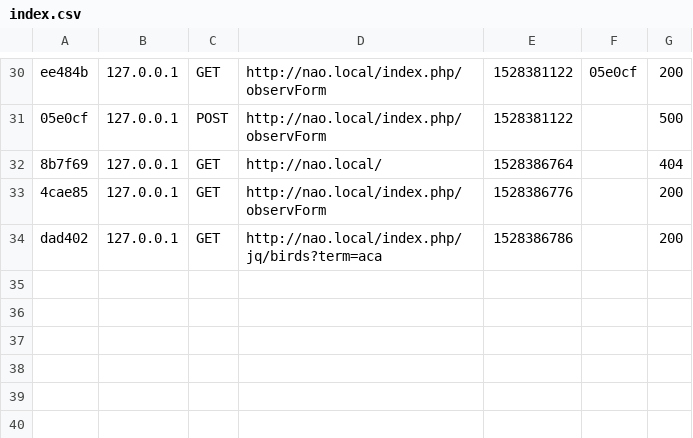
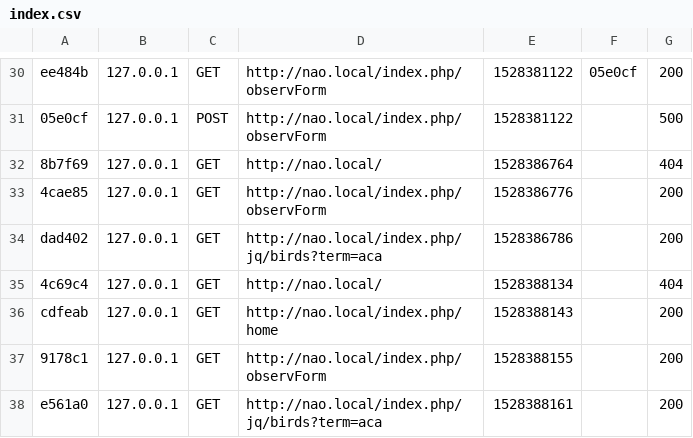
Before and after one commit to delfym/NAO-Appli-V2, a CSV file: var/cache/dev/profiler/index.csv, drawn as a sheet; only a part is shown, gaps mark what is left out; the diff names each change by its address in the sheet, - before the commit and + after, or states it on an @@ line.

```diff
--- a/var/cache/dev/profiler/index.csv
+++ b/var/cache/dev/profiler/index.csv
+row 35: 4c69c4 | 127.0.0.1 | GET | http://nao.local/ | 1528388134 |  | 404
+row 36: cdfeab | 127.0.0.1 | GET | http://nao.local/index.php/home | 1528388143 |  | 200
+row 37: 9178c1 | 127.0.0.1 | GET | http://nao.local/index.php/observForm | 1528388155 |  | 200
+row 38: e561a0 | 127.0.0.1 | GET | http://nao.local/index.php/jq/birds?term=aca | 1528388161 |  | 200
```
Also changed, not shown: 3 other files.
